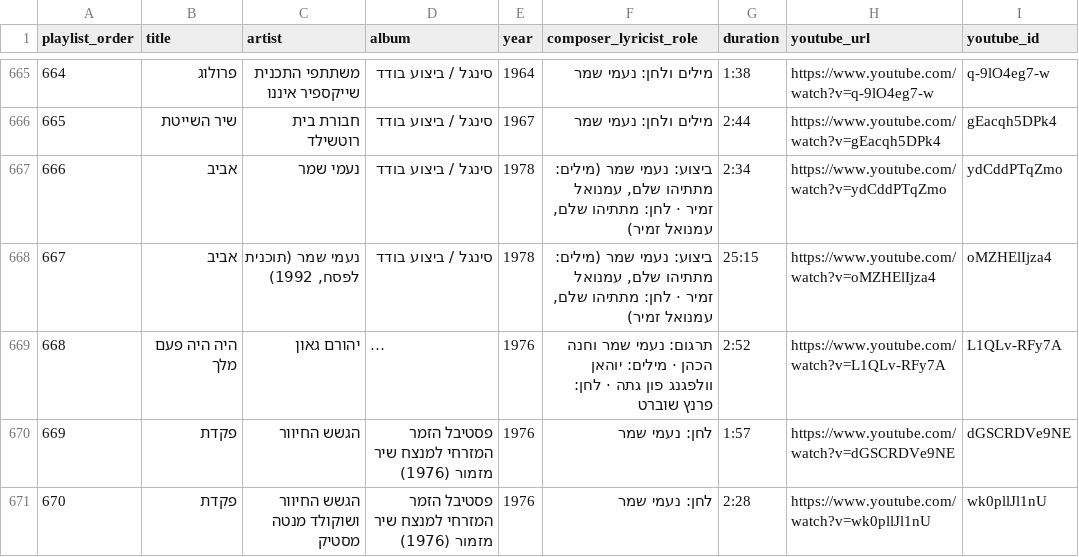
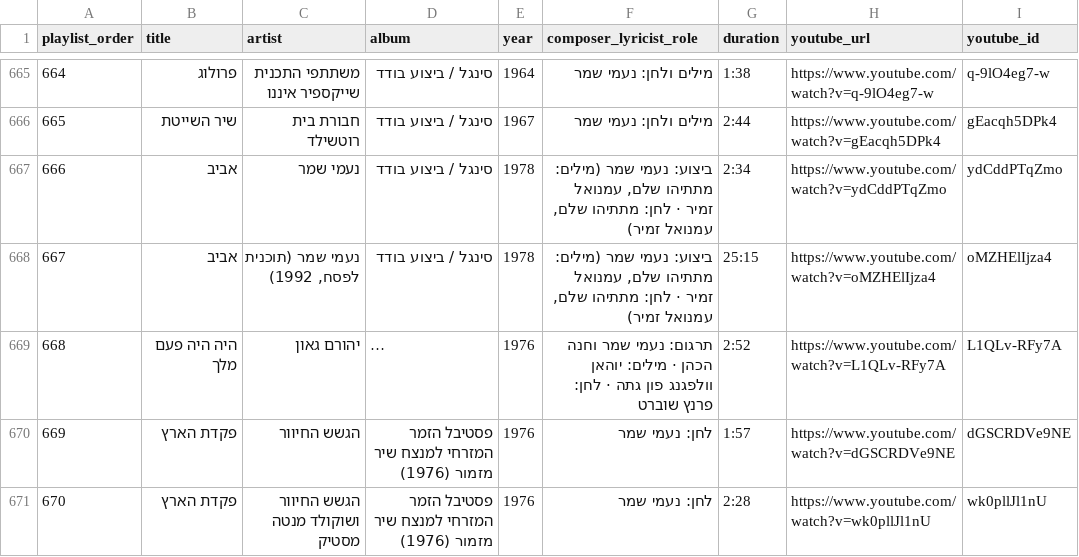
Before and after one commit to DMTsurel/naomi-shemer-playlist, a CSV file: naomi_shemer_streaming_import.csv, drawn as a sheet; only a part is shown, gaps mark what is left out; long unchanged cells end in …; the diff names each change by its address in the sheet, - before the commit and + after, or states it on an @@ line.

Commit message:
chore: sync all player and export files with full title 'פקדת הארץ' (1976)

```diff
--- a/naomi_shemer_streaming_import.csv
+++ b/naomi_shemer_streaming_import.csv
-B670:B671 (title): פקדת
+B670:B671 (title): פקדת הארץ
```
Also changed, not shown: 7 other files.
